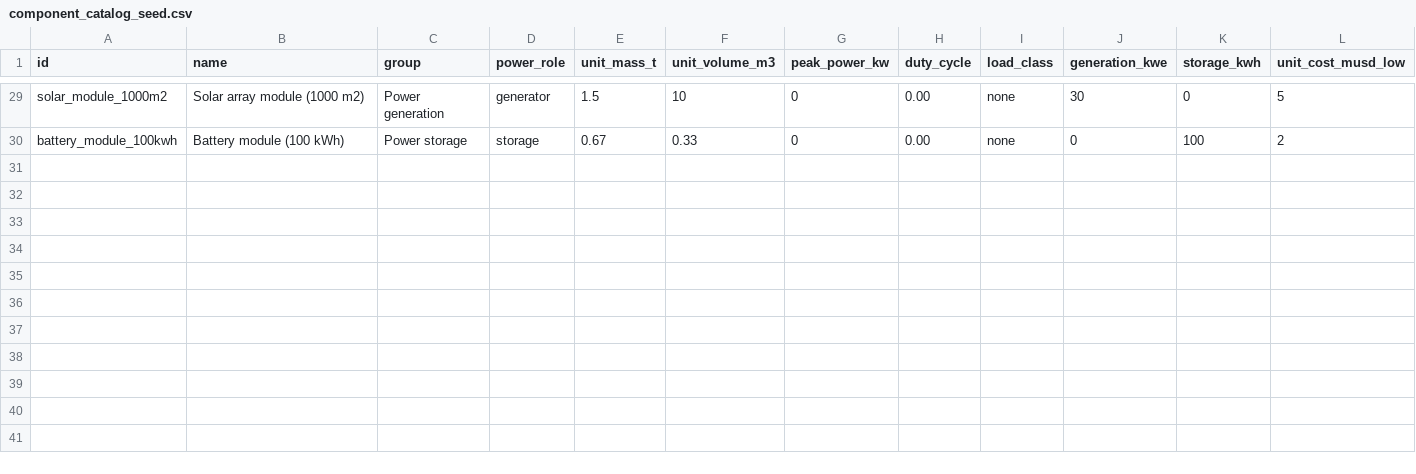
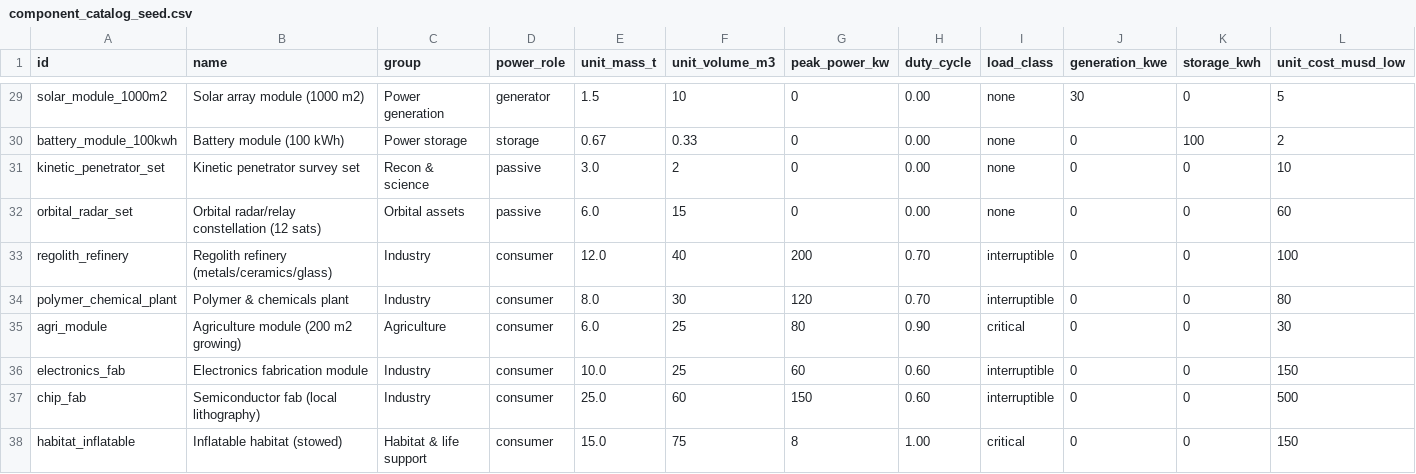
Before and after one commit to 563-563/mars-manifest-tool, a CSV file: data/component_catalog_seed.csv, drawn as a sheet; only a part is shown, gaps mark what is left out; rows hold the shown columns only; the diff names each change by its address in the sheet, - before the commit and + after, or states it on an @@ line.

```diff
--- a/data/component_catalog_seed.csv
+++ b/data/component_catalog_seed.csv
+row 31: kinetic_penetrator_set | Kinetic penetrator survey set | Recon & science | passive | 3.0 | 2 | 0 | 0.00 | none | 0 | 0 | 10
+row 32: orbital_radar_set | Orbital radar/relay constellation (12 sats) | Orbital assets | passive | 6.0 | 15 | 0 | 0.00 | none | 0 | 0 | 60
+row 33: regolith_refinery | Regolith refinery (metals/ceramics/glass) | Industry | consumer | 12.0 | 40 | 200 | 0.70 | interruptible | 0 | 0 | 100
+row 34: polymer_chemical_plant | Polymer & chemicals plant | Industry | consumer | 8.0 | 30 | 120 | 0.70 | interruptible | 0 | 0 | 80
+row 35: agri_module | Agriculture module (200 m2 growing) | Agriculture | consumer | 6.0 | 25 | 80 | 0.90 | critical | 0 | 0 | 30
+row 36: electronics_fab | Electronics fabrication module | Industry | consumer | 10.0 | 25 | 60 | 0.60 | interruptible | 0 | 0 | 150
+row 37: chip_fab | Semiconductor fab (local lithography) | Industry | consumer | 25.0 | 60 | 150 | 0.60 | interruptible | 0 | 0 | 500
+row 38: habitat_inflatable | Inflatable habitat (stowed) | Habitat & life support | consumer | 15.0 | 75 | 8 | 1.00 | critical | 0 | 0 | 150
```
Also changed, not shown: 13 other files.
